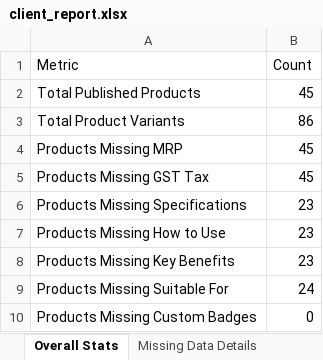
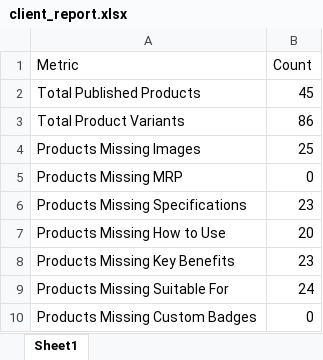
Before and after one commit to niteshspp189/procare-ecommerce, an Excel workbook: client_report.xlsx, sheet Sheet1, drawn as a sheet; values as stored, in another font and other column widths than the file's, no borders; removed rows and columns are numbered as before the commit, all else as after; the diff names each change by its address in the sheet, - before the commit and + after, or states it on an @@ line.

```diff
--- a/client_report.xlsx (sheet Sheet1)
+++ b/client_report.xlsx (sheet Sheet1)
-sheet tab: Overall Stats
+sheet tab: Sheet1
-sheet tab: Missing Data Details
+row 4: Products Missing Images | 25
-B5 (Count): 45
+B5 (Count): 0
-row 5: Products Missing GST Tax | 45
-B7 (Count): 23
+B7 (Count): 20
```
Also changed, not shown: other sheet tabs, 3 other files.
